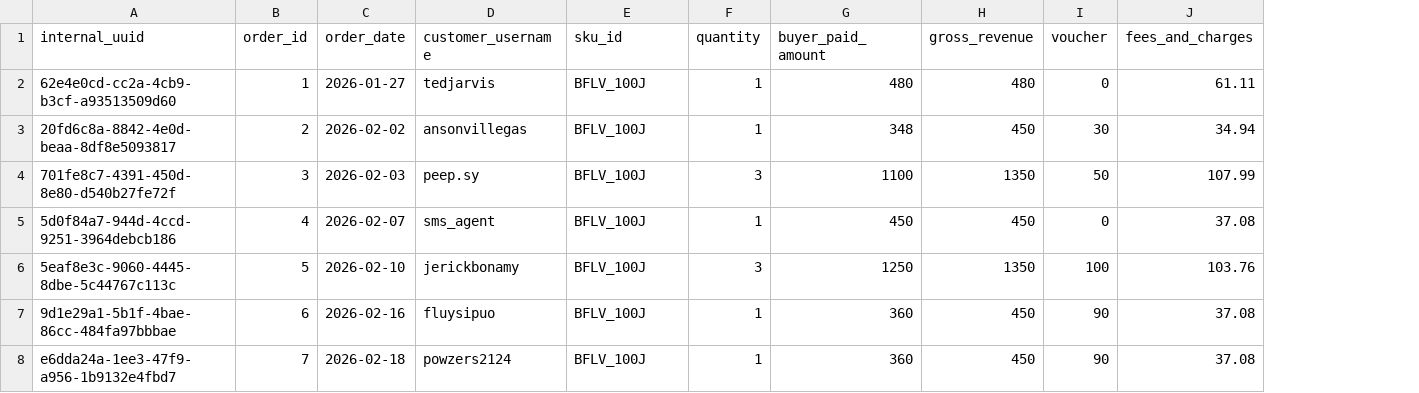
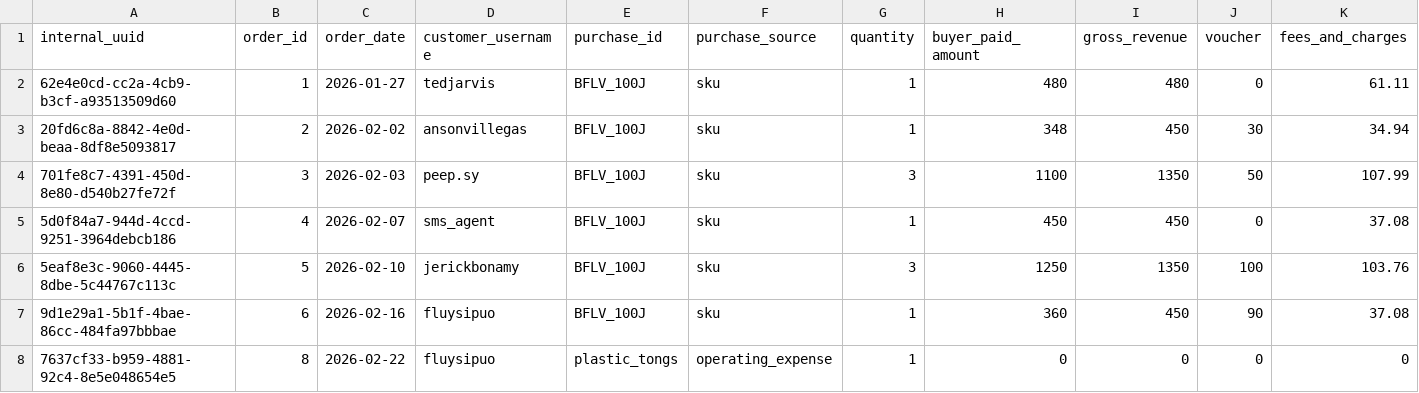
Before and after one commit to barkworthy/bark-worthy-dbt, a CSV file: bark_warehouse/seeds/google_sheets/shopee_sales.csv, drawn as a sheet; only a part is shown; removed rows and columns are numbered as before the commit, all else as after; rows hold the shown columns only; the diff names each change by its address in the sheet, - before the commit and + after, or states it on an @@ line.

Commit message:
changed shopee_sales.sku_id to purchase_id and added purchase_source

```diff
--- a/bark_warehouse/seeds/google_sheets/shopee_sales.csv
+++ b/bark_warehouse/seeds/google_sheets/shopee_sales.csv
+column F (purchase_source), rows 2-7: all sku
-E1: sku_id
+E1: purchase_id
-row 8: e6dda24a-1ee3-47f9-a956-1b9132e4fbd7 | 7 | 2026-02-18 | powzers2124 | BFLV_100J | 1 | 360 | 450 | 90 | 37.08
+row 8: 7637cf33-b959-4881-92c4-8e5e048654e5 | 8 | 2026-02-22 | fluysipuo | plastic_tongs | operating_expense | 1 | 0 | 0 | 0 | 0
```
Also changed, not shown: 5 other files.
